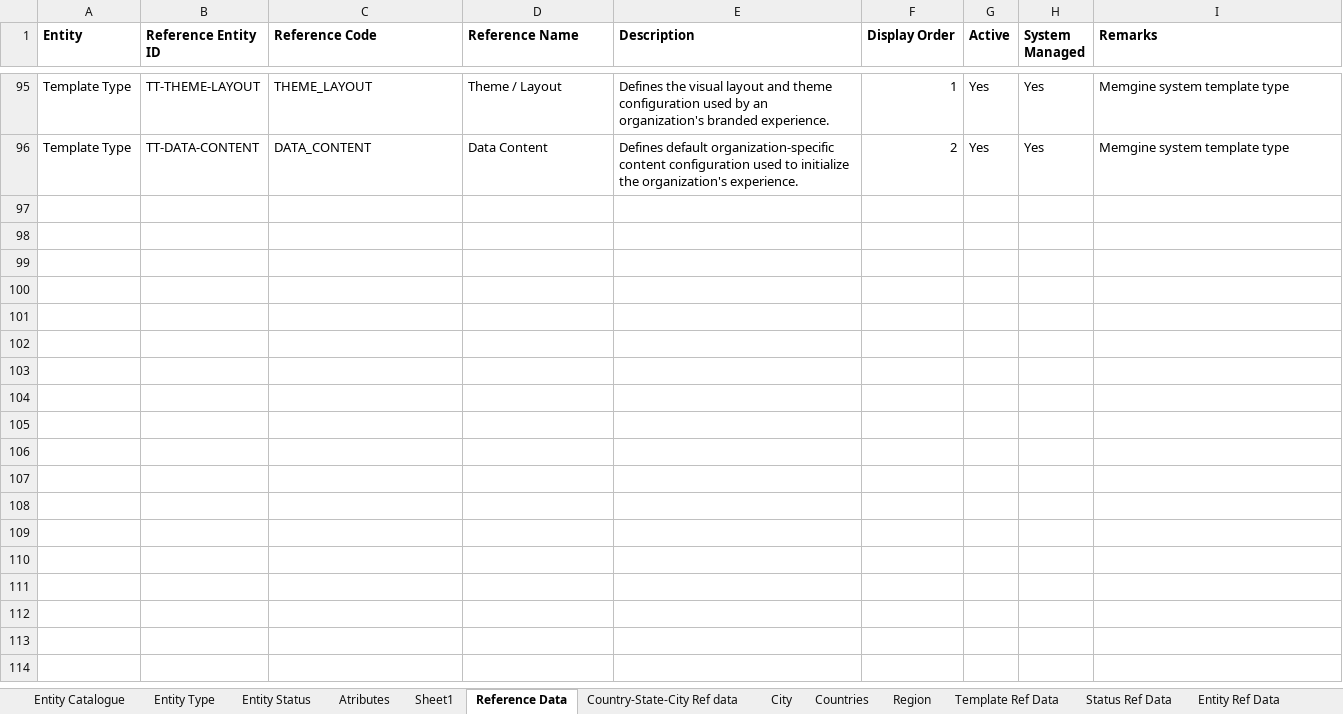
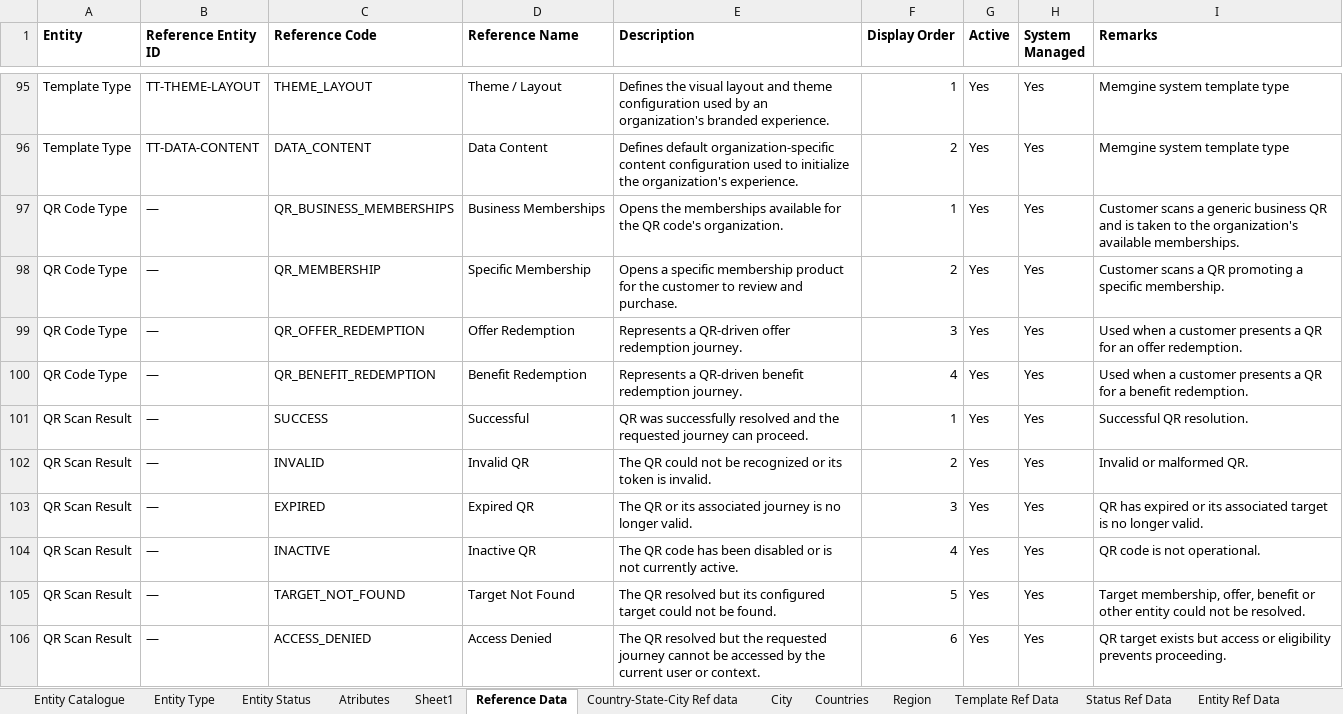
Before and after one commit to mynikatech/memgine, an Excel workbook: docs/domain/Memgine_Physical_Data_Model_catalogue.xlsx, sheet Reference Data, drawn as a sheet; only a part is shown, gaps mark what is left out; values as stored, in another font and other column widths than the file's, no borders; the diff names each change by its address in the sheet, - before the commit and + after, or states it on an @@ line.

```diff
--- a/docs/domain/Memgine_Physical_Data_Model_catalogue.xlsx (sheet Reference Data)
+++ b/docs/domain/Memgine_Physical_Data_Model_catalogue.xlsx (sheet Reference Data)
+row 97: QR Code Type | — | QR_BUSINESS_MEMBERSHIPS | Business Memberships | Opens the memberships available for the QR code's organization. | 1 | Yes | Yes | Customer scans a generic business QR and is taken to the organization's available memberships.
+row 98: QR Code Type | — | QR_MEMBERSHIP | Specific Membership | Opens a specific membership product for the customer to review and purchase. | 2 | Yes | Yes | Customer scans a QR promoting a specific membership.
+row 99: QR Code Type | — | QR_OFFER_REDEMPTION | Offer Redemption | Represents a QR-driven offer redemption journey. | 3 | Yes | Yes | Used when a customer presents a QR for an offer redemption.
+row 100: QR Code Type | — | QR_BENEFIT_REDEMPTION | Benefit Redemption | Represents a QR-driven benefit redemption journey. | 4 | Yes | Yes | Used when a customer presents a QR for a benefit redemption.
+row 101: QR Scan Result | — | SUCCESS | Successful | QR was successfully resolved and the requested journey can proceed. | 1 | Yes | Yes | Successful QR resolution.
+row 102: QR Scan Result | — | INVALID | Invalid QR | The QR could not be recognized or its token is invalid. | 2 | Yes | Yes | Invalid or malformed QR.
+row 103: QR Scan Result | — | EXPIRED | Expired QR | The QR or its associated journey is no longer valid. | 3 | Yes | Yes | QR has expired or its associated target is no longer valid.
+row 104: QR Scan Result | — | INACTIVE | Inactive QR | The QR code has been disabled or is not currently active. | 4 | Yes | Yes | QR code is not operational.
+row 105: QR Scan Result | — | TARGET_NOT_FOUND | Target Not Found | The QR resolved but its configured target could not be found. | 5 | Yes | Yes | Target membership, offer, benefit or other entity could not be resolved.
+row 106: QR Scan Result | — | ACCESS_DENIED | Access Denied | The QR resolved but the requested journey cannot be accessed by the current user or context. | 6 | Yes | Yes | QR target exists but access or eligibility prevents proceeding.
```
Also changed, not shown: sheet Atributes, sheet Relationships, sheet Entity Catalogue, sheet Status Ref Data, 13 other files.
